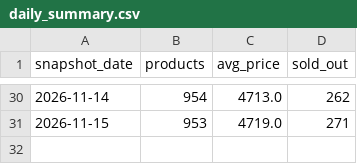
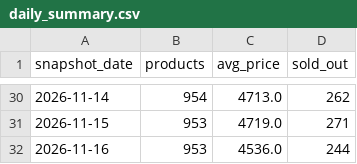
Before and after one commit to nimra-maker/price-intelligence-pipeline, a CSV file: data/export/daily_summary.csv, drawn as a sheet; only a part is shown, gaps mark what is left out; the diff names each change by its address in the sheet, - before the commit and + after, or states it on an @@ line.

```diff
--- a/data/export/daily_summary.csv
+++ b/data/export/daily_summary.csv
+row 32: 2026-11-16 | 953 | 4536.0 | 244
```
Also changed, not shown: data/export/new_arrivals.csv, data/export/stock_changes.csv, 3 other files.
